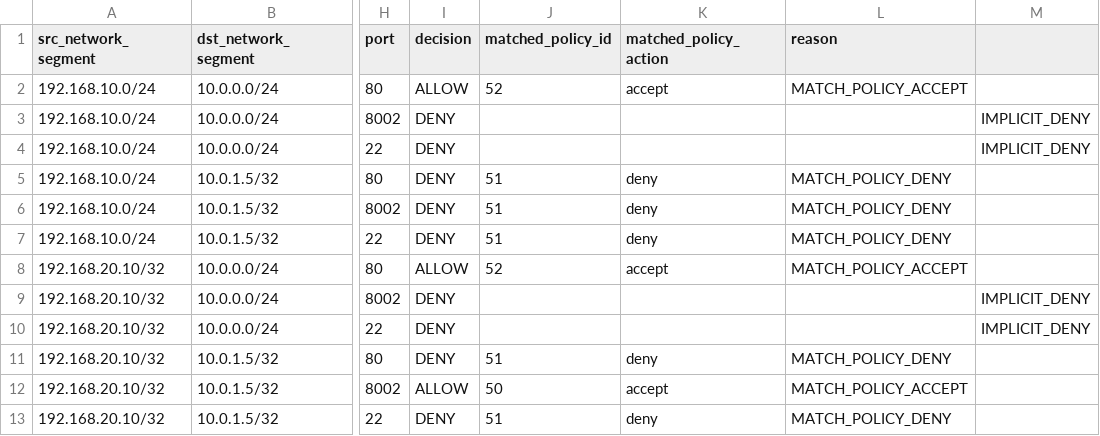
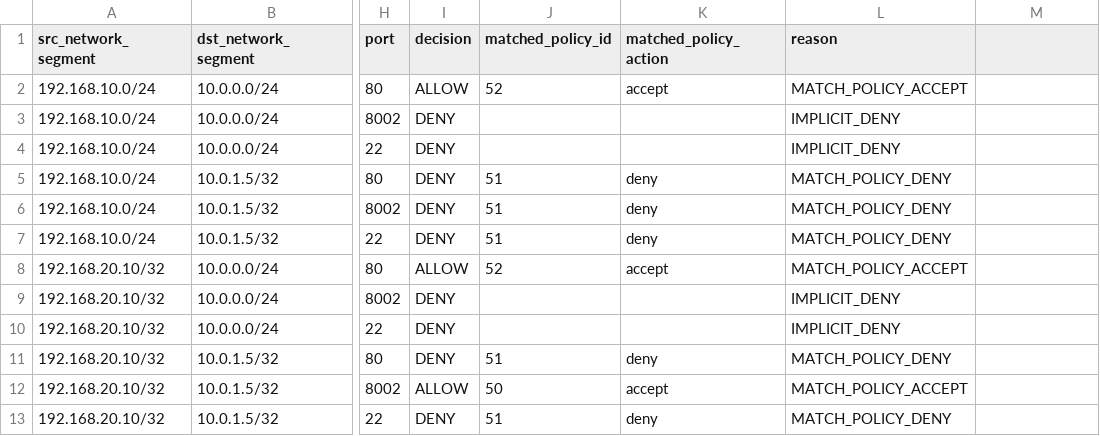
Before and after one commit to tig4605246/fortigate-rule-parser, a CSV file: samples/case05_integrated_all_features/expected/expected.csv, drawn as a sheet; only a part is shown, gaps mark what is left out; the diff names each change by its address in the sheet, - before the commit and + after, or states it on an @@ line.

Commit message:
all test cases passed

```diff
--- a/samples/case05_integrated_all_features/expected/expected.csv
+++ b/samples/case05_integrated_all_features/expected/expected.csv
-L3:L4 (reason): (empty)
+L3:L4 (reason): IMPLICIT_DENY
-M3:M4: IMPLICIT_DENY
+M3:M4: (empty)
-L9:L10 (reason): (empty)
+L9:L10 (reason): IMPLICIT_DENY
-M9:M10: IMPLICIT_DENY
+M9:M10: (empty)
```
Also changed, not shown: samples/case02_addrgrp_basic/expected/expected.csv, samples/case04_service_group_custom_range/expected/expected.csv, 2 other files.
